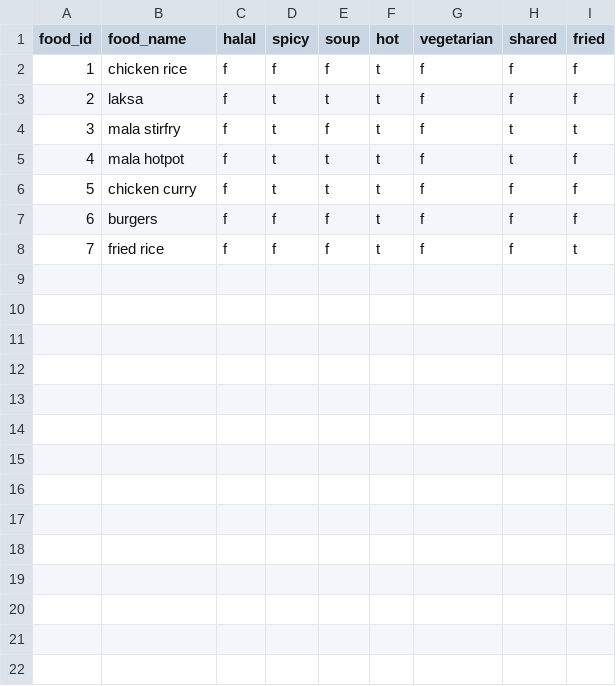
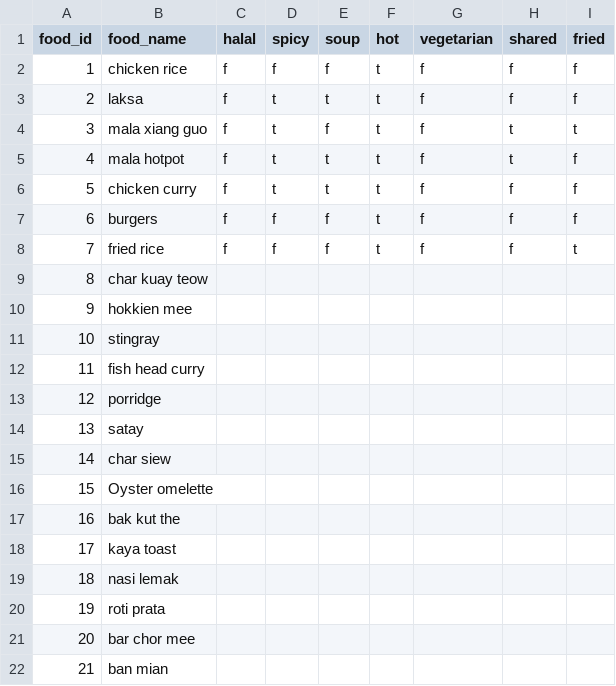
Before and after one commit to Zephyrtmh/WhatoEat, a CSV file: food_names.csv, drawn as a sheet; only a part is shown; the diff covers the shown part only.

```diff
--- a/food_names.csv
+++ b/food_names.csv
@@ -3,3 +3,3 @@ food_id,food_name,halal,spicy,soup,hot,vegetarian,shared,fried
 2,laksa,f,t,t,t,f,f,f
-3,mala stirfry,f,t,f,t,f,t,t
+3,mala xiang guo,f,t,f,t,f,t,t
 4,mala hotpot,f,t,t,t,f,t,f
@@ -8 +8,15 @@ food_id,food_name,halal,spicy,soup,hot,vegetarian,shared,fried
 7,fried rice,f,f,f,t,f,f,t
+8,char kuay teow,,,,,,,
+9,hokkien mee,,,,,,,
+10,stingray,,,,,,,
+11,fish head curry,,,,,,,
+12,porridge,,,,,,,
+13,satay,,,,,,,
+14,char siew,,,,,,,
+15,Oyster omelette,,,,,,,
+16,bak kut the,,,,,,,
+17,kaya toast,,,,,,,
+18,nasi lemak,,,,,,,
+19,roti prata,,,,,,,
+20,bar chor mee,,,,,,,
+21,ban mian ,,,,,,,
```
Also changed, not shown: 20 added rows elsewhere in this file, 6 other files.
